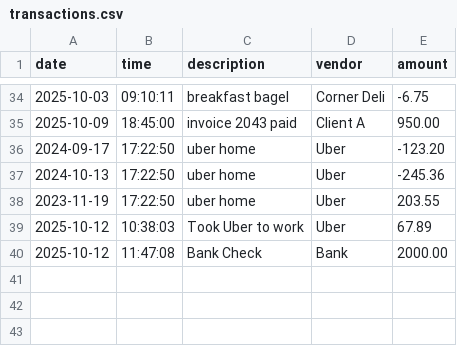
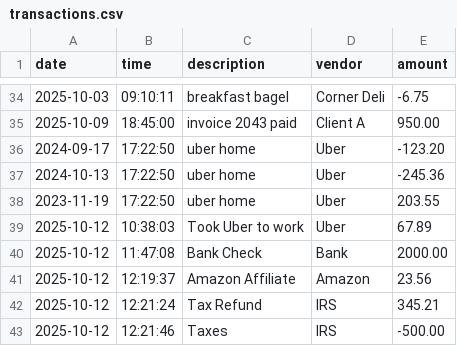
Before and after one commit to Ahsan725/AccountingLedgerApplication, a CSV file: transactions.csv, drawn as a sheet; only a part is shown, gaps mark what is left out.

```diff
--- a/transactions.csv
+++ b/transactions.csv
@@ -40 +40,4 @@ date|time|description|vendor|amount
 2025-10-12|11:47:08|Bank Check|Bank|2000.00
+2025-10-12|12:19:37|Amazon Affiliate|Amazon|23.56
+2025-10-12|12:21:24|Tax Refund|IRS|345.21
+2025-10-12|12:21:46|Taxes|IRS|-500.00
```
Also changed, not shown: 1 other file.
